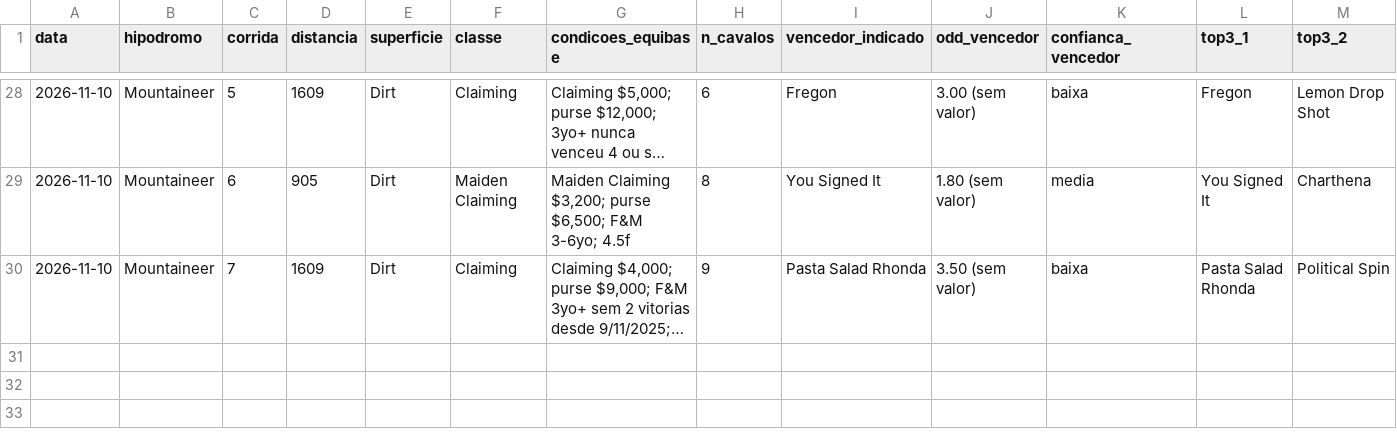
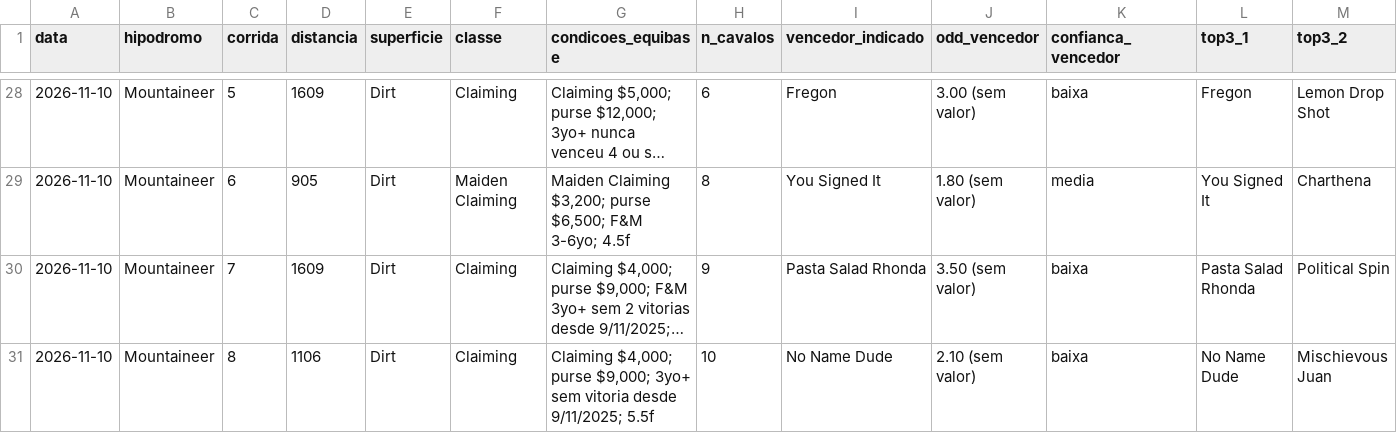
Before and after one commit to vidadeinvestidoresportivo/Analista-Cavalos-2, a CSV file: analista/planilha-acompanhamento.csv, drawn as a sheet; only a part is shown, gaps mark what is left out; long unchanged cells end in …; rows hold the shown columns only; the diff names each change by its address in the sheet, - before the commit and + after, or states it on an @@ line.

```diff
--- a/analista/planilha-acompanhamento.csv
+++ b/analista/planilha-acompanhamento.csv
+row 31: 2026-11-10 | Mountaineer | 8 | 1106 | Dirt | Claiming | Claiming $4,000; purse $9,000; 3yo+ sem vitoria desde 9/11/2025; 5.5f | 10 | No Name Dude | 2.10 (sem valor) | baixa | No Name Dude | Mischievous Juan
```
